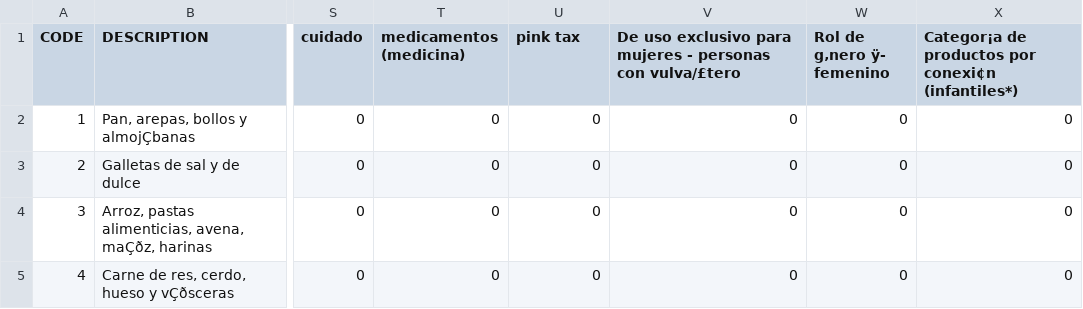
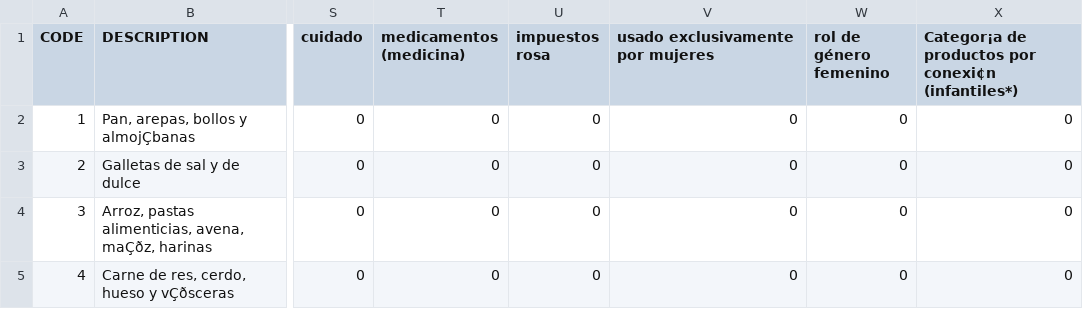
Before and after one commit to ofiscal/tax.co, a TSV file: config/vat/grouped/1.dos2unix/vat-by-capitulo-c.tsv, drawn as a sheet; only a part is shown, gaps mark what is left out; the diff names each change by its address in the sheet, - before the commit and + after, or states it on an @@ line.

```diff
--- a/config/vat/grouped/1.dos2unix/vat-by-capitulo-c.tsv
+++ b/config/vat/grouped/1.dos2unix/vat-by-capitulo-c.tsv
-U1: pink tax
+U1: impuestos rosa
-V1: De uso exclusivo para mujeres - personas con vulva/£tero
+V1: usado exclusivamente por mujeres
-W1: Rol de g‚nero ÿ- femenino
+W1: rol de género femenino
```
Also changed, not shown: config/vat/grouped/1.dos2unix/dicc_coicop.tsv, config/vat/grouped/1.dos2unix/vat-by-coicop.tsv, 5 other files.
